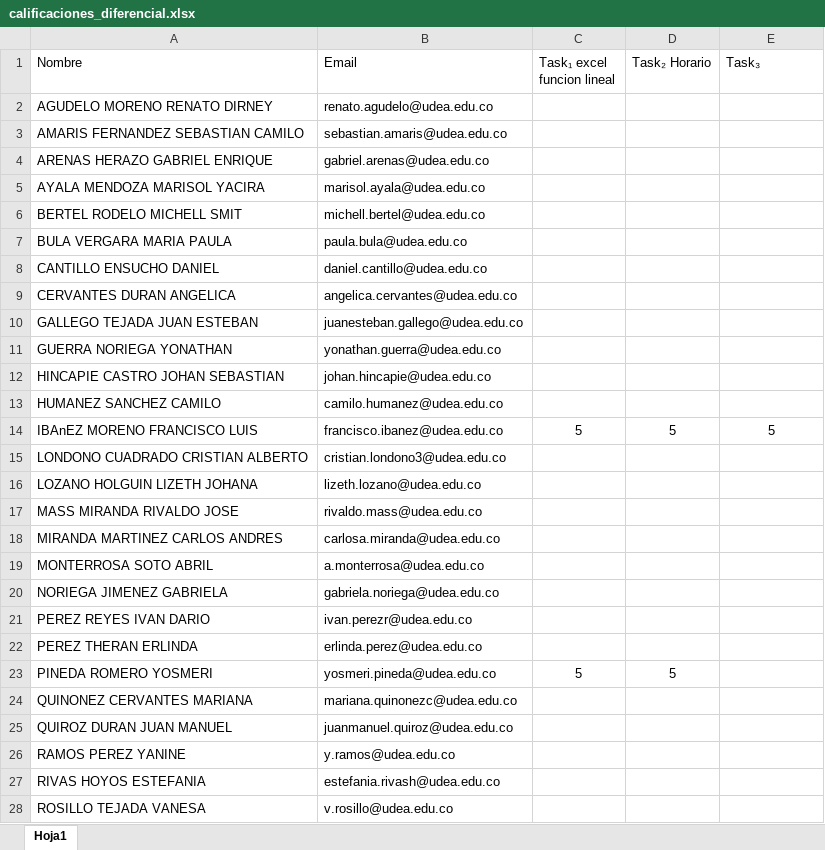
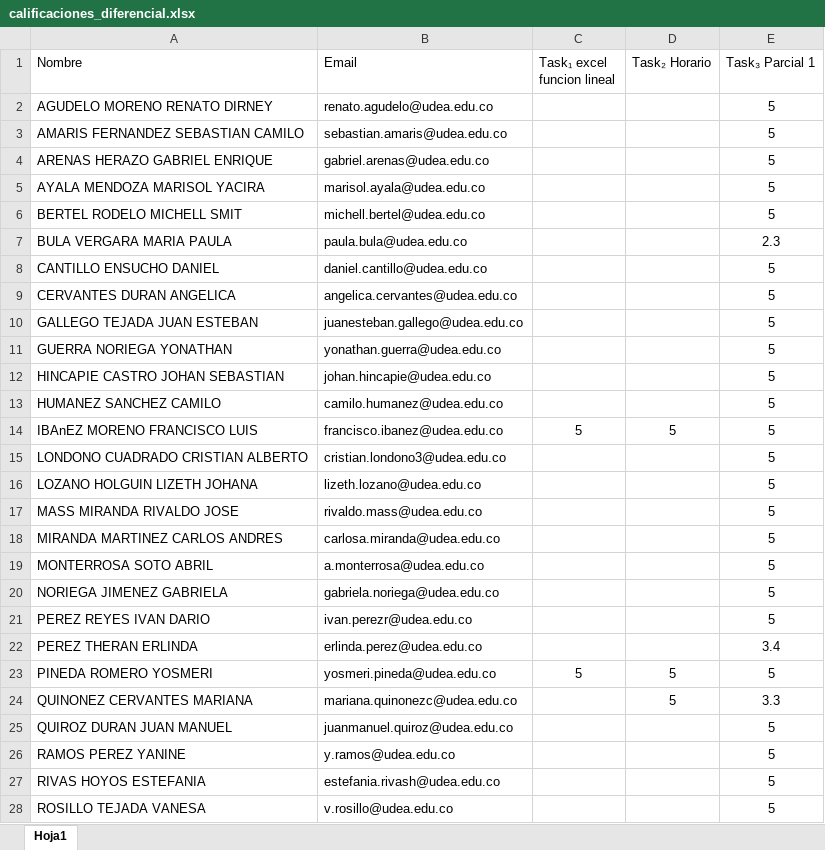
Before and after one commit to marco-canas/calculo, an Excel workbook: evaluation/calificaciones_diferencial.xlsx, sheet Hoja1, drawn as a sheet; only a part is shown; values as stored, in another font and other column widths than the file's, no borders; the diff covers the shown part only; the diff names each change by its address in the sheet, - before the commit and + after, or states it on an @@ line.

Commit message:
notas del primer parcial listas

```diff
--- a/evaluation/calificaciones_diferencial.xlsx (sheet Hoja1)
+++ b/evaluation/calificaciones_diferencial.xlsx (sheet Hoja1)
-E1: Task₃
+E1: Task₃ Parcial 1
-E2:E6 (Task₃ Parcial 1): (empty)
+E2:E6 (Task₃ Parcial 1): 5
-E7 (Task₃ Parcial 1): (empty)
+E7 (Task₃ Parcial 1): 2.3
-E8:E13 (Task₃ Parcial 1): (empty)
+E8:E13 (Task₃ Parcial 1): 5
-E15:E21 (Task₃ Parcial 1): (empty)
+E15:E21 (Task₃ Parcial 1): 5
-E22 (Task₃ Parcial 1): (empty)
+E22 (Task₃ Parcial 1): 3.4
-E23 (Task₃ Parcial 1): (empty)
+E23 (Task₃ Parcial 1): 5
-D24 (Task₂ Horario): (empty)
+D24 (Task₂ Horario): 5
-E24 (Task₃ Parcial 1): (empty)
+E24 (Task₃ Parcial 1): 3.3
-E25:E28 (Task₃ Parcial 1): (empty)
+E25:E28 (Task₃ Parcial 1): 5
```
Also changed, not shown: 4 edited cells elsewhere in this sheet, 2 other files.
